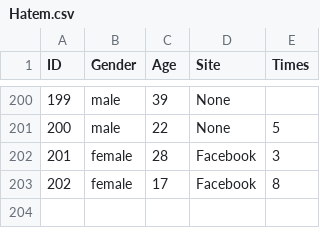
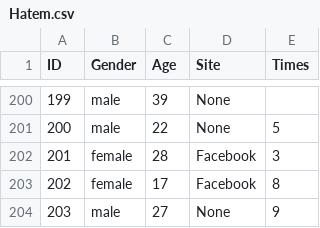
Before and after one commit to Abdulelah100/Assignment-github, a CSV file: Hatem.csv, drawn as a sheet; only a part is shown, gaps mark what is left out; the diff names each change by its address in the sheet, - before the commit and + after, or states it on an @@ line.

Commit message:
Update Hatem.csv

```diff
--- a/Hatem.csv
+++ b/Hatem.csv
+row 204: 203 | male | 27 | None | 9
```
